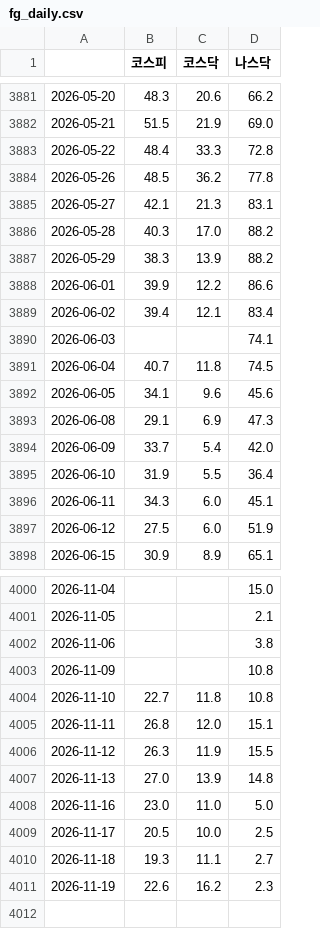
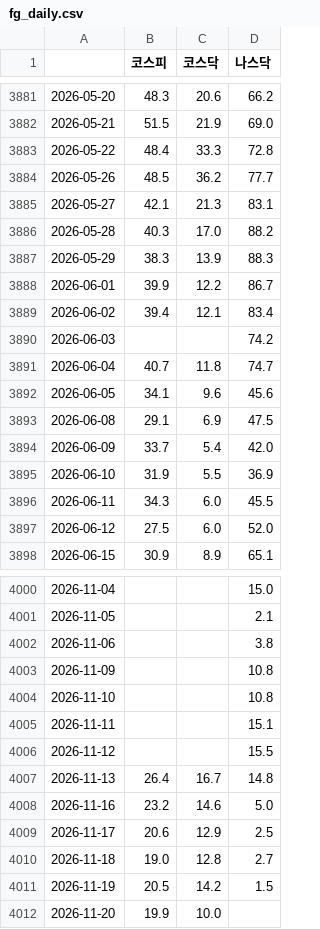
Before and after one commit to JH-src/kr-market-daily, a CSV file: data/fg/fg_daily.csv, drawn as a sheet; only a part is shown, gaps mark what is left out; the diff covers the shown part only.

```diff
--- a/data/fg/fg_daily.csv
+++ b/data/fg/fg_daily.csv
@@ -3883,16 +3883,16 @@
 2026-05-22,48.4,33.3,72.8
-2026-05-26,48.5,36.2,77.8
+2026-05-26,48.5,36.2,77.7
 2026-05-27,42.1,21.3,83.1
 2026-05-28,40.3,17.0,88.2
-2026-05-29,38.3,13.9,88.2
-2026-06-01,39.9,12.2,86.6
+2026-05-29,38.3,13.9,88.3
+2026-06-01,39.9,12.2,86.7
 2026-06-02,39.4,12.1,83.4
-2026-06-03,,,74.1
-2026-06-04,40.7,11.8,74.5
+2026-06-03,,,74.2
+2026-06-04,40.7,11.8,74.7
 2026-06-05,34.1,9.6,45.6
-2026-06-08,29.1,6.9,47.3
+2026-06-08,29.1,6.9,47.5
 2026-06-09,33.7,5.4,42.0
-2026-06-10,31.9,5.5,36.4
-2026-06-11,34.3,6.0,45.1
-2026-06-12,27.5,6.0,51.9
+2026-06-10,31.9,5.5,36.9
+2026-06-11,34.3,6.0,45.5
+2026-06-12,27.5,6.0,52.0
 2026-06-15,30.9,8.9,65.1
@@ -4003,9 +4003,10 @@
 2026-11-09,,,10.8
-2026-11-10,22.7,11.8,10.8
-2026-11-11,26.8,12.0,15.1
-2026-11-12,26.3,11.9,15.5
-2026-11-13,27.0,13.9,14.8
-2026-11-16,23.0,11.0,5.0
-2026-11-17,20.5,10.0,2.5
-2026-11-18,19.3,11.1,2.7
-2026-11-19,22.6,16.2,2.3
+2026-11-10,,,10.8
+2026-11-11,,,15.1
+2026-11-12,,,15.5
+2026-11-13,26.4,16.7,14.8
+2026-11-16,23.2,14.6,5.0
+2026-11-17,20.6,12.9,2.5
+2026-11-18,19.0,12.8,2.7
+2026-11-19,20.5,14.2,1.5
+2026-11-20,19.9,10.0,
```
Also changed, not shown: 60 edited cells elsewhere in this file, data/fg/fg_components.csv, data/fg/us_breadth.csv, 3 other files.
